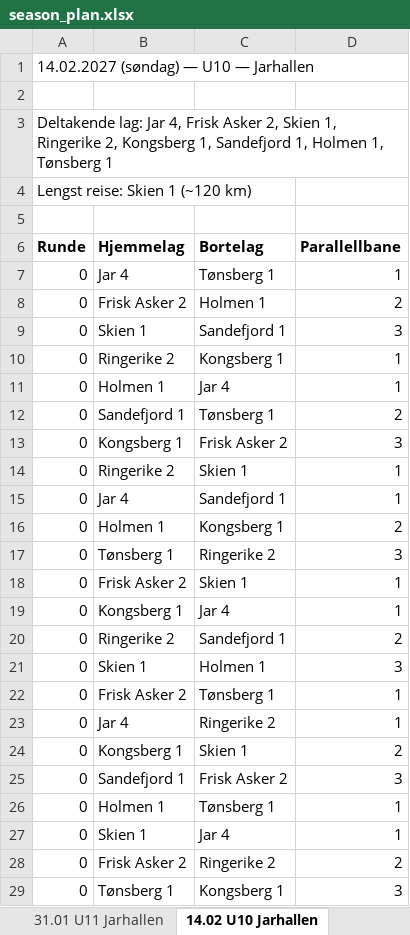
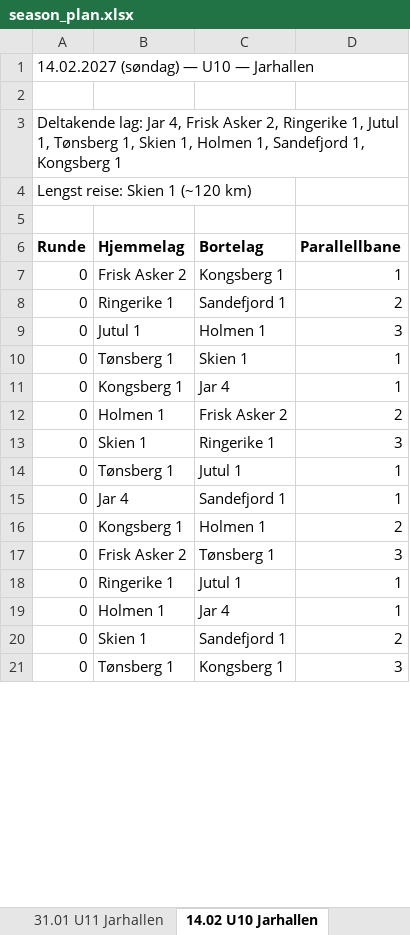
Before and after one commit to niclas-lindgren/hockey, an Excel workbook: export/season_plan.xlsx, sheet 14.02 U10 Jarhallen, drawn as a sheet; only a part is shown; values as stored, in another font and other column widths than the file's, no borders; removed rows and columns are numbered as before the commit, all else as after; the diff covers the shown part only; the diff names each change by its address in the sheet, - before the commit and + after, or states it on an @@ line.

```diff
--- a/export/season_plan.xlsx (sheet 14.02 U10 Jarhallen)
+++ b/export/season_plan.xlsx (sheet 14.02 U10 Jarhallen)
-A3 (Runde): …Asker 2, Skien 1, Ringerike 2, Kongsberg 1, Sandefjord 1, Holmen 1, Tønsberg 1
+A3 (Runde): …Asker 2, Ringerike 1, Jutul 1, Tønsberg 1, Skien 1, Holmen 1, Sandefjord 1, Kongsberg 1
+row 7: 0 | Frisk Asker 2 | Kongsberg 1 | 1
+row 8: 0 | Ringerike 1 | Sandefjord 1 | 2
+row 9: 0 | Jutul 1 | Holmen 1 | 3
+row 10: 0 | Tønsberg 1 | Skien 1 | 1
@@ row 19 moved to row 11: 0 @@
+row 12: 0 | Holmen 1 | Frisk Asker 2 | 2
+row 13: 0 | Skien 1 | Ringerike 1 | 3
+row 14: 0 | Tønsberg 1 | Jutul 1 | 1
-C15 (Bortelag): Tønsberg 1
+C15 (Bortelag): Sandefjord 1
-B16 (Hjemmelag): Frisk Asker 2
+B16 (Hjemmelag): Kongsberg 1
-B17 (Hjemmelag): Skien 1
+B17 (Hjemmelag): Frisk Asker 2
-C17 (Bortelag): Sandefjord 1
+C17 (Bortelag): Tønsberg 1
-B18 (Hjemmelag): Ringerike 2
+B18 (Hjemmelag): Ringerike 1
-C18 (Bortelag): Kongsberg 1
+C18 (Bortelag): Jutul 1
-row 12: 0 | Sandefjord 1 | Tønsberg 1 | 2
-row 13: 0 | Kongsberg 1 | Frisk Asker 2 | 3
-row 14: 0 | Ringerike 2 | Skien 1 | 1
-row 15: 0 | Jar 4 | Sandefjord 1 | 1
-row 16: 0 | Holmen 1 | Kongsberg 1 | 2
-row 17: 0 | Tønsberg 1 | Ringerike 2 | 3
-row 18: 0 | Frisk Asker 2 | Skien 1 | 1
-B20 (Hjemmelag): Ringerike 2
+B20 (Hjemmelag): Skien 1
-row 21: 0 | Skien 1 | Holmen 1 | 3
-row 22: 0 | Frisk Asker 2 | Tønsberg 1 | 1
-row 23: 0 | Jar 4 | Ringerike 2 | 1
-row 24: 0 | Kongsberg 1 | Skien 1 | 2
-row 25: 0 | Sandefjord 1 | Frisk Asker 2 | 3
-row 26: 0 | Holmen 1 | Tønsberg 1 | 1
-row 27: 0 | Skien 1 | Jar 4 | 1
-row 28: 0 | Frisk Asker 2 | Ringerike 2 | 2
```
Also changed, not shown: 16 added rows and 7 edited cells elsewhere in this sheet, sheet 14.03 U10 Jarhallen, sheet 18.04 U10 Ringerikshallen, sheet 13.12 U10 Skien ishall, sheet 11.10 U10 Ringerikshallen, sheet 16.01 U10 Tonsberghallen, sheet 26.09 U11 Varner Arena, 18 more sheets, export/season_plan_spond.xlsx, 49 other files.
